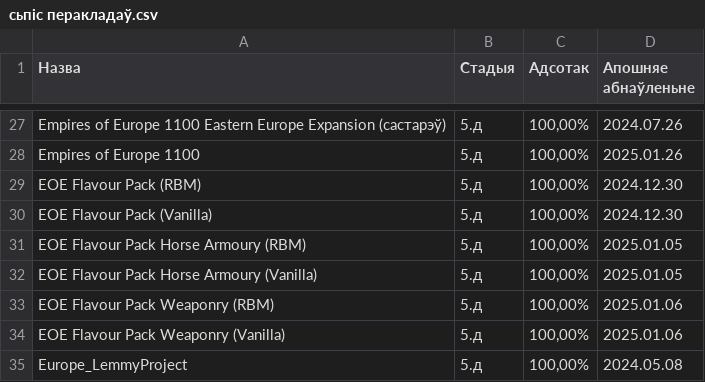
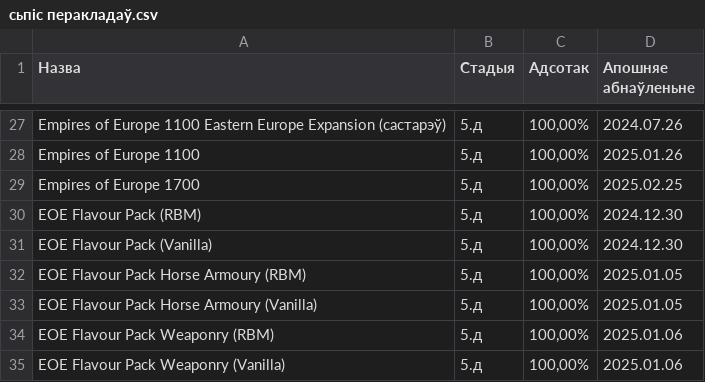
Before and after one commit to gitReiko/by-lang-bannerlord-project, a CSV file: рознае/сьпіс перакладаў.csv, drawn as a sheet; only a part is shown, gaps mark what is left out; the shorter side is filled out with more unchanged rows; the diff names each change by its address in the sheet, - before the commit and + after, or states it on an @@ line.

Commit message:
++

```diff
--- a/рознае/сьпіс перакладаў.csv
+++ b/рознае/сьпіс перакладаў.csv
+row 29: Empires of Europe 1700 | 5.д | 100,00% | 2025.02.25
```
